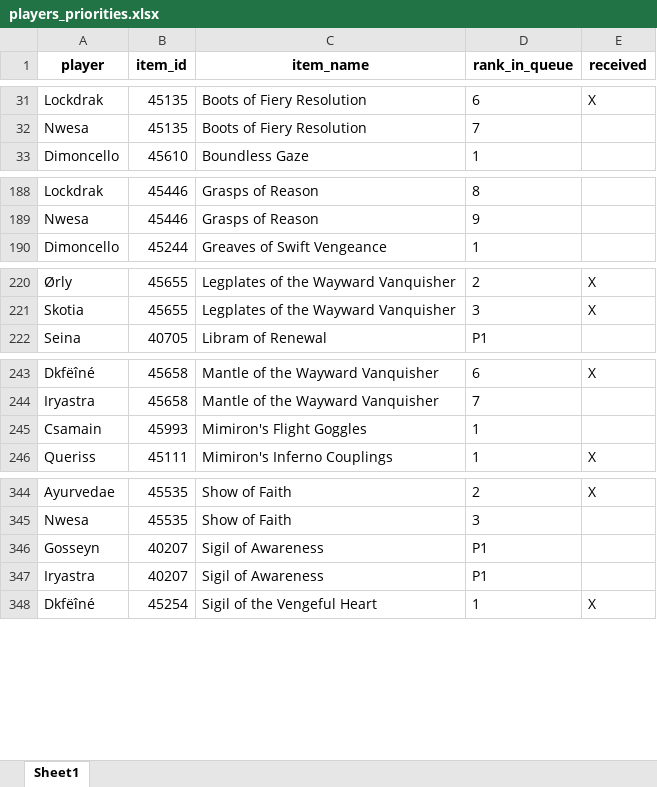
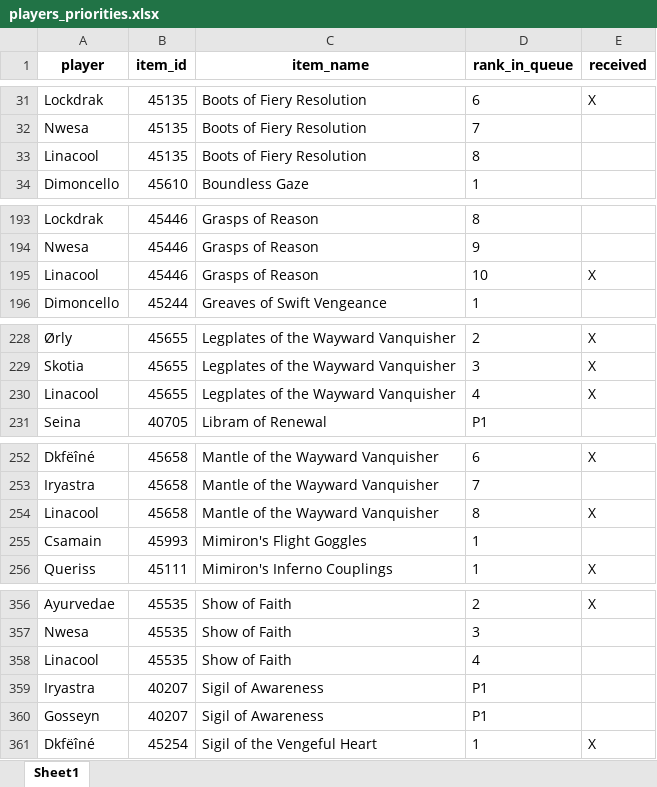
Before and after one commit to Sharptsa/Divide-BiS, an Excel workbook: data/players_priorities.xlsx, sheet Sheet1, drawn as a sheet; only a part is shown, gaps mark what is left out; values as stored, in another font and other column widths than the file's, no borders; the diff covers the shown part only; the diff names each change by its address in the sheet, - before the commit and + after, or states it on an @@ line.

Commit message:
add linacool

```diff
--- a/data/players_priorities.xlsx (sheet Sheet1)
+++ b/data/players_priorities.xlsx (sheet Sheet1)
+row 33: Linacool | 45135 | Boots of Fiery Resolution | 8
+row 195: Linacool | 45446 | Grasps of Reason | 10 | X
+row 230: Linacool | 45655 | Legplates of the Wayward Vanquisher | 4 | X
+row 254: Linacool | 45658 | Mantle of the Wayward Vanquisher | 8 | X
+row 358: Linacool | 45535 | Show of Faith | 4
@@ row 347 moved to row 359: Iryastra @@
```
Also changed, not shown: 11 added rows and 4 moved rows elsewhere in this sheet, 3 other files.
